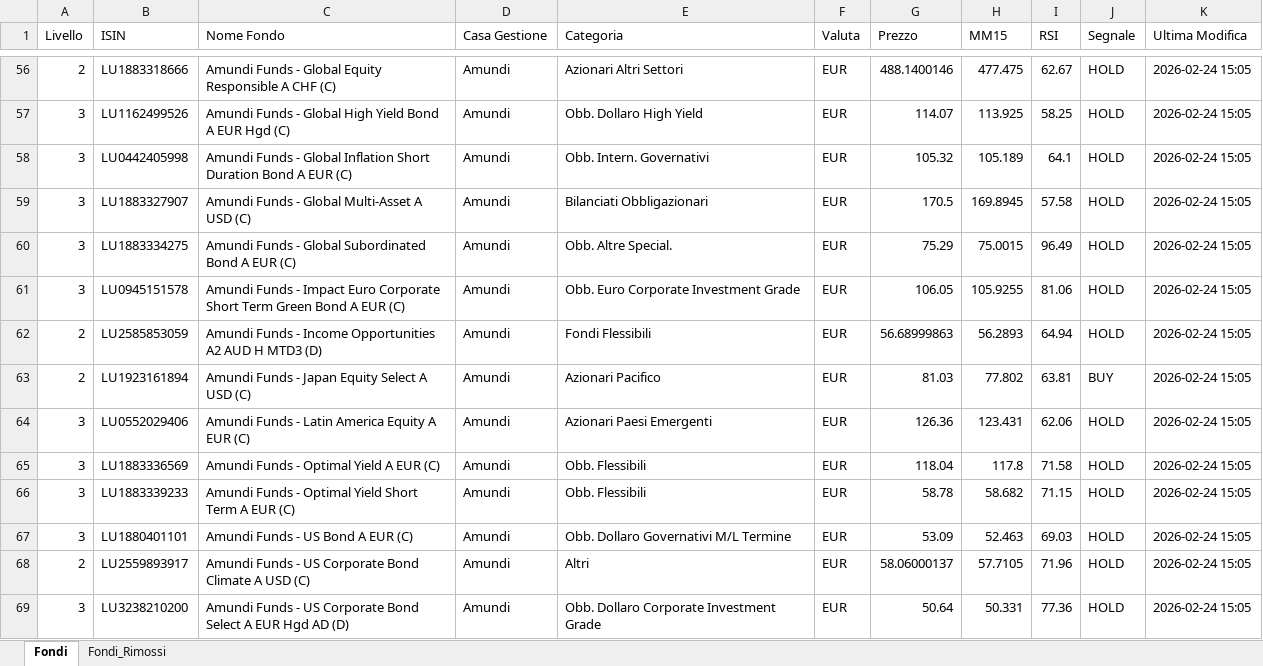
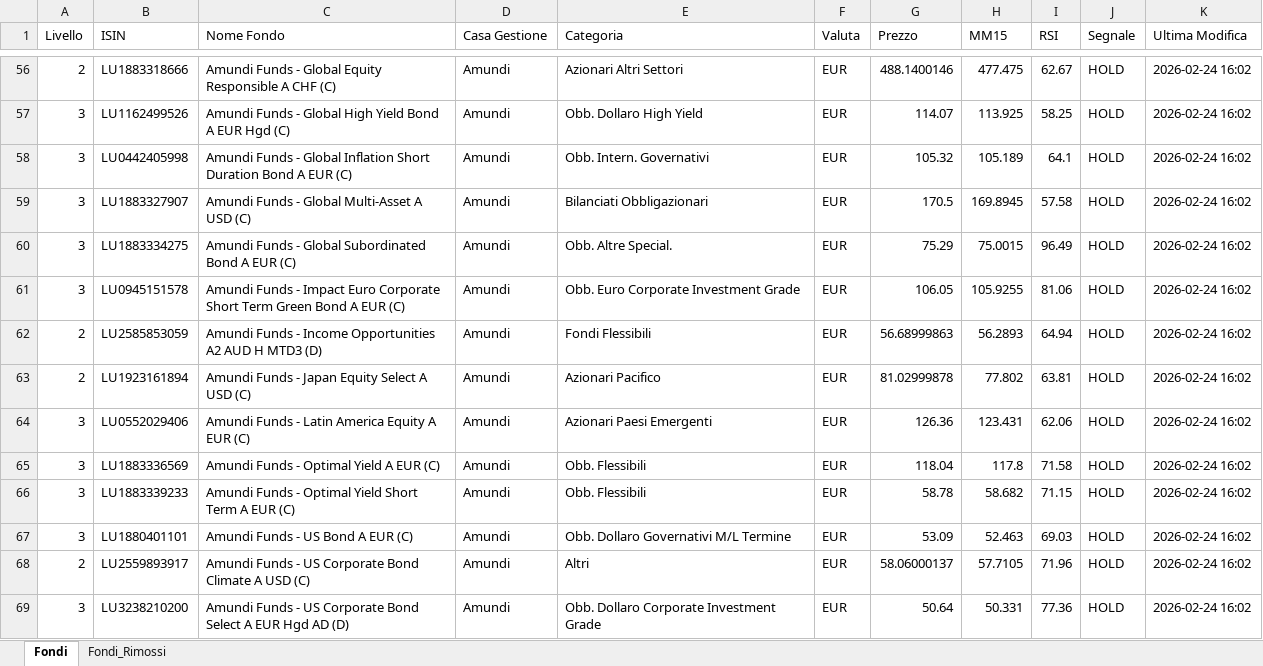
Before and after one commit to andreapavan-ops/MONITORAGGIO_FONDI, an Excel workbook: fondi_monitoraggio.xlsx, sheet Fondi, drawn as a sheet; only a part is shown, gaps mark what is left out; values as stored, in another font and other column widths than the file's, no cell formats; the diff covers the shown part only; the diff names each change by its address in the sheet, - before the commit and + after, or states it on an @@ line.

```diff
--- a/fondi_monitoraggio.xlsx (sheet Fondi)
+++ b/fondi_monitoraggio.xlsx (sheet Fondi)
-K56:K69 (Ultima Modifica): 2026-02-24 15:05
+K56:K69 (Ultima Modifica): 2026-02-24 16:02
-G63 (Prezzo): 81.03
+G63 (Prezzo): 81.02999878
-J63 (Segnale): BUY
+J63 (Segnale): HOLD
```
Also changed, not shown: 118 edited cells elsewhere in this sheet, cell formats, 3 other files.
